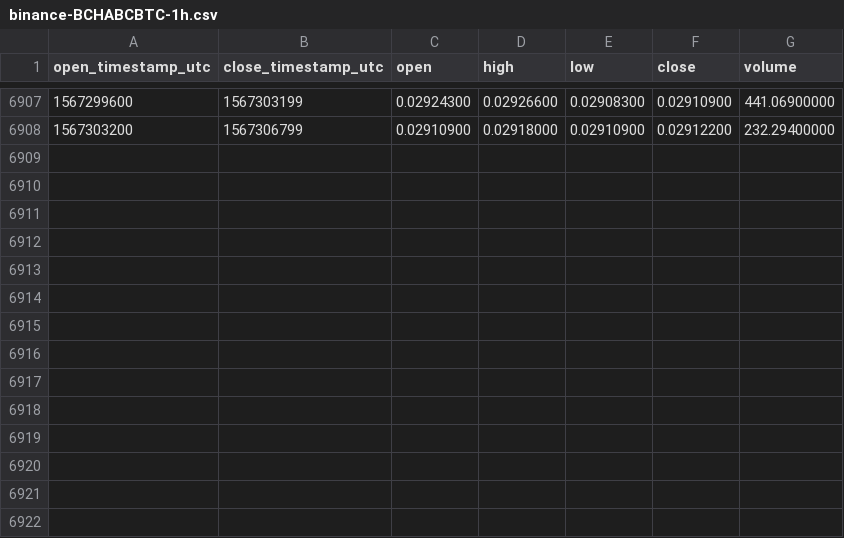
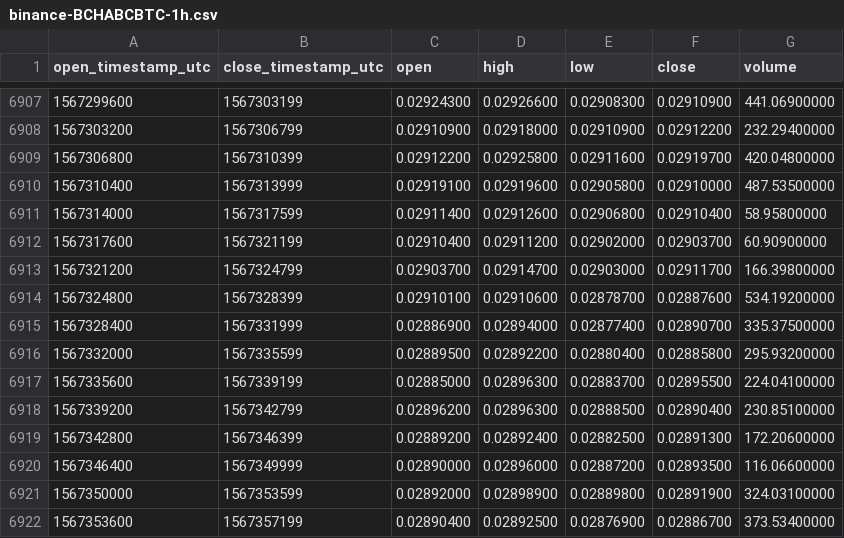
Before and after one commit to cryptobigbro/binance-BCHABCBTC, a CSV file: binance-BCHABCBTC-1h.csv, drawn as a sheet; only a part is shown, gaps mark what is left out; the diff names each change by its address in the sheet, - before the commit and + after, or states it on an @@ line.

Commit message:
Update OHLCV data.

```diff
--- a/binance-BCHABCBTC-1h.csv
+++ b/binance-BCHABCBTC-1h.csv
+row 6909: 1567306800 | 1567310399 | 0.02912200 | 0.02925800 | 0.02911600 | 0.02919700 | 420.04800000
+row 6910: 1567310400 | 1567313999 | 0.02919100 | 0.02919600 | 0.02905800 | 0.02910000 | 487.53500000
+row 6911: 1567314000 | 1567317599 | 0.02911400 | 0.02912600 | 0.02906800 | 0.02910400 | 58.95800000
+row 6912: 1567317600 | 1567321199 | 0.02910400 | 0.02911200 | 0.02902000 | 0.02903700 | 60.90900000
+row 6913: 1567321200 | 1567324799 | 0.02903700 | 0.02914700 | 0.02903000 | 0.02911700 | 166.39800000
+row 6914: 1567324800 | 1567328399 | 0.02910100 | 0.02910600 | 0.02878700 | 0.02887600 | 534.19200000
+row 6915: 1567328400 | 1567331999 | 0.02886900 | 0.02894000 | 0.02877400 | 0.02890700 | 335.37500000
+row 6916: 1567332000 | 1567335599 | 0.02889500 | 0.02892200 | 0.02880400 | 0.02885800 | 295.93200000
+row 6917: 1567335600 | 1567339199 | 0.02885000 | 0.02896300 | 0.02883700 | 0.02895500 | 224.04100000
+row 6918: 1567339200 | 1567342799 | 0.02896200 | 0.02896300 | 0.02888500 | 0.02890400 | 230.85100000
+row 6919: 1567342800 | 1567346399 | 0.02889200 | 0.02892400 | 0.02882500 | 0.02891300 | 172.20600000
+row 6920: 1567346400 | 1567349999 | 0.02890000 | 0.02896000 | 0.02887200 | 0.02893500 | 116.06600000
+row 6921: 1567350000 | 1567353599 | 0.02892000 | 0.02898900 | 0.02889800 | 0.02891900 | 324.03100000
+row 6922: 1567353600 | 1567357199 | 0.02890400 | 0.02892500 | 0.02876900 | 0.02886700 | 373.53400000
```
